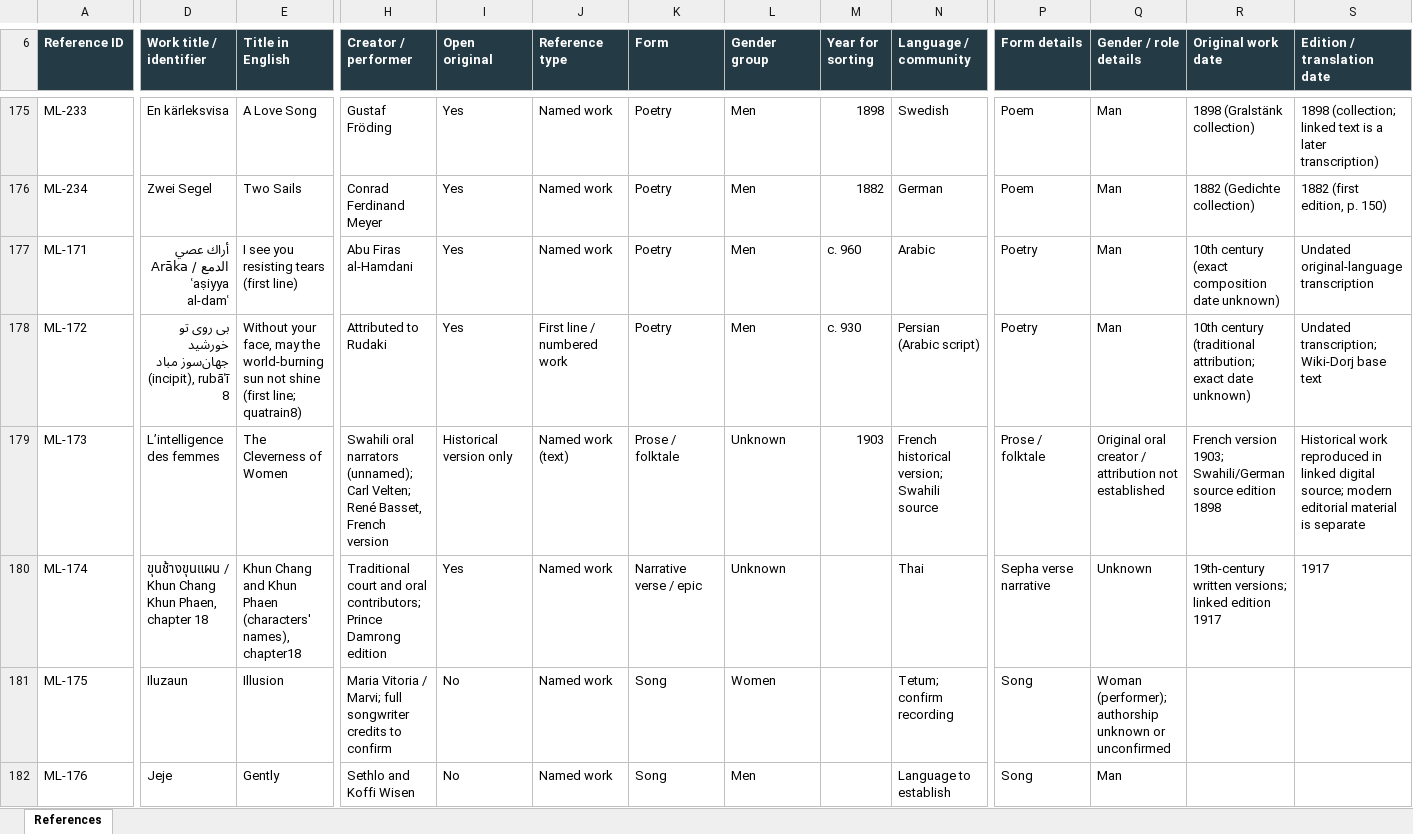
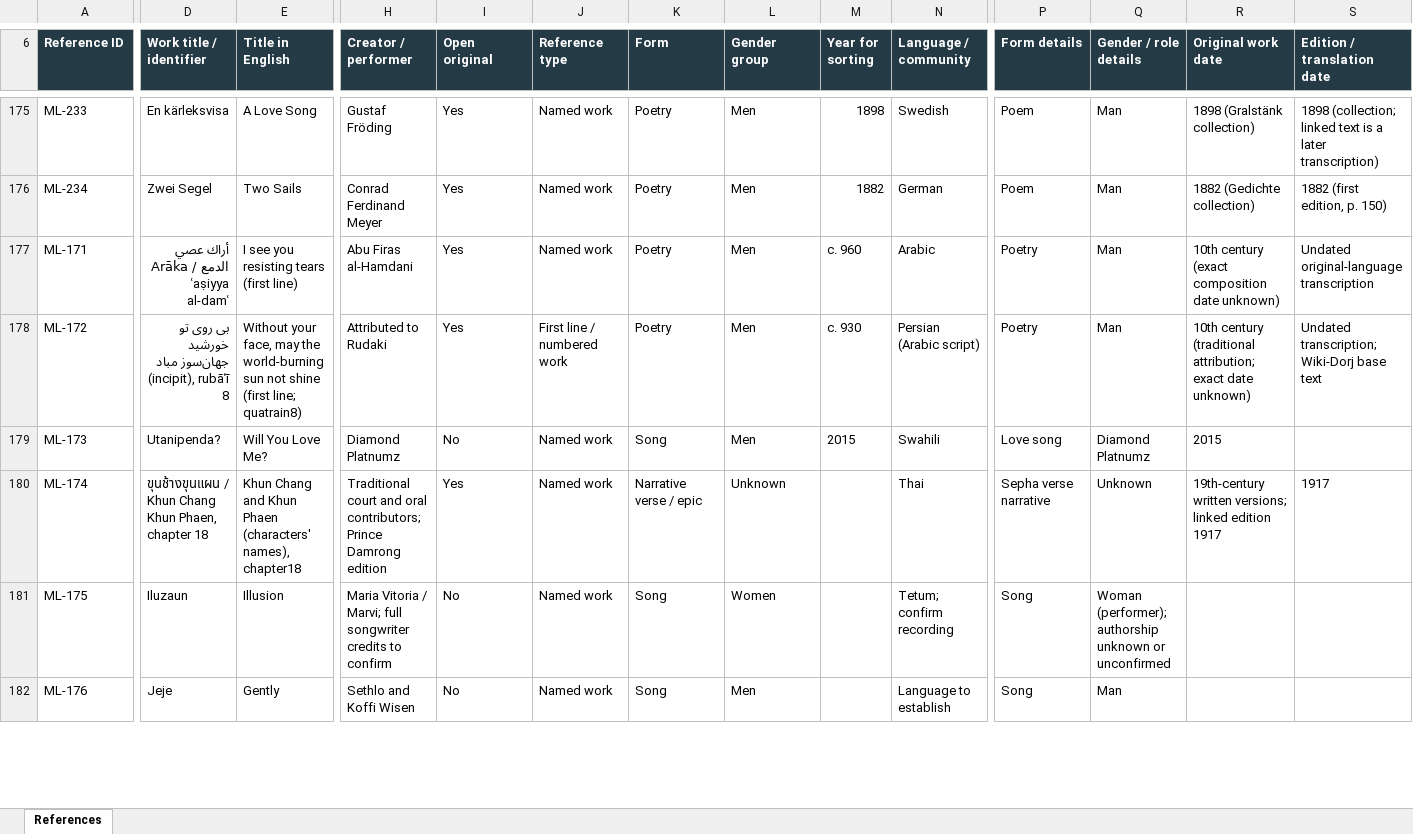
Before and after one commit to visioninglab/lovemanifesto, an Excel workbook: data/source/Manifesto_for_Love_MASTER.xlsx, sheet References, drawn as a sheet; only a part is shown, gaps mark what is left out; values as stored, in another font and other column widths than the file's, no borders; table styles not drawn; the diff covers the shown part only; the diff names each change by its address in the sheet, - before the commit and + after, or states it on an @@ line.

```diff
--- a/data/source/Manifesto_for_Love_MASTER.xlsx (sheet References)
+++ b/data/source/Manifesto_for_Love_MASTER.xlsx (sheet References)
-D179 (Work title / identifier): L’intelligence des femmes
+D179 (Work title / identifier): Utanipenda?
-E179 (Title in English): The Cleverness of Women
+E179 (Title in English): Will You Love Me?
-H179 (Creator / performer): Swahili oral narrators (unnamed); Carl Velten; René Basset, French version
+H179 (Creator / performer): Diamond Platnumz
-I179 (Open original): Historical version only
+I179 (Open original): No
-J179 (Reference type): Named work (text)
+J179 (Reference type): Named work
-K179 (Form): Prose / folktale
+K179 (Form): Song
-L179 (Gender group): Unknown
+L179 (Gender group): Men
-M179 (Year for sorting): 1903
+M179 (Year for sorting): 2015
-N179 (Language / community): French historical version; Swahili source
+N179 (Language / community): Swahili
-P179 (Form details): Prose / folktale
+P179 (Form details): Love song
-Q179 (Gender / role details): Original oral creator / attribution not established
+Q179 (Gender / role details): Diamond Platnumz
-R179 (Original work date): French version 1903; Swahili/German source edition 1898
+R179 (Original work date): 2015
-S179 (Edition / translation date): Historical work reproduced in linked digital source; modern editorial material is separate
+S179 (Edition / translation date): (empty)
```
Also changed, not shown: 207 edited cells elsewhere in this sheet, 4 other files.
